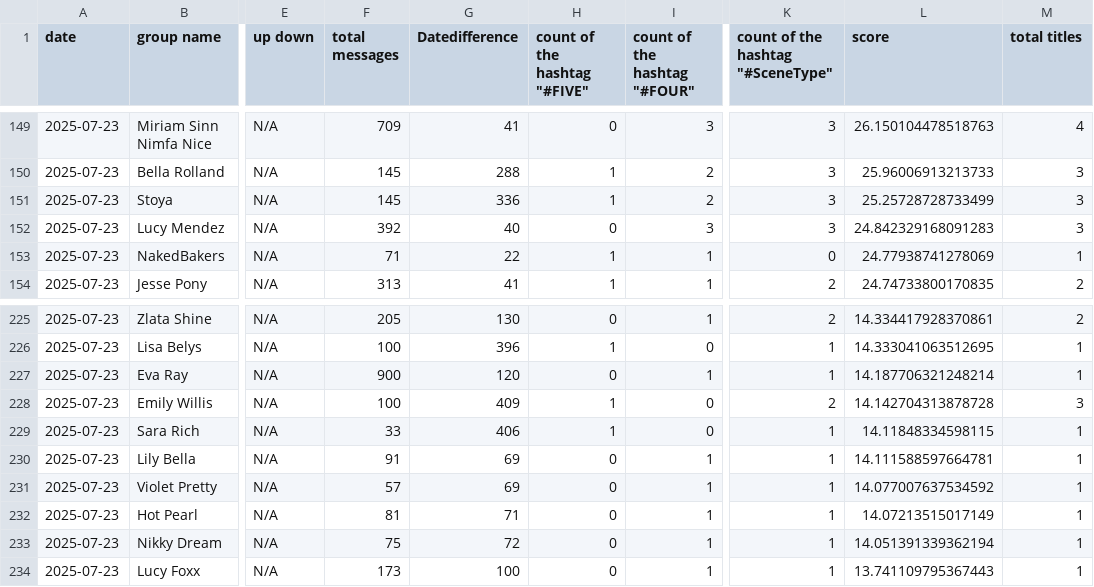
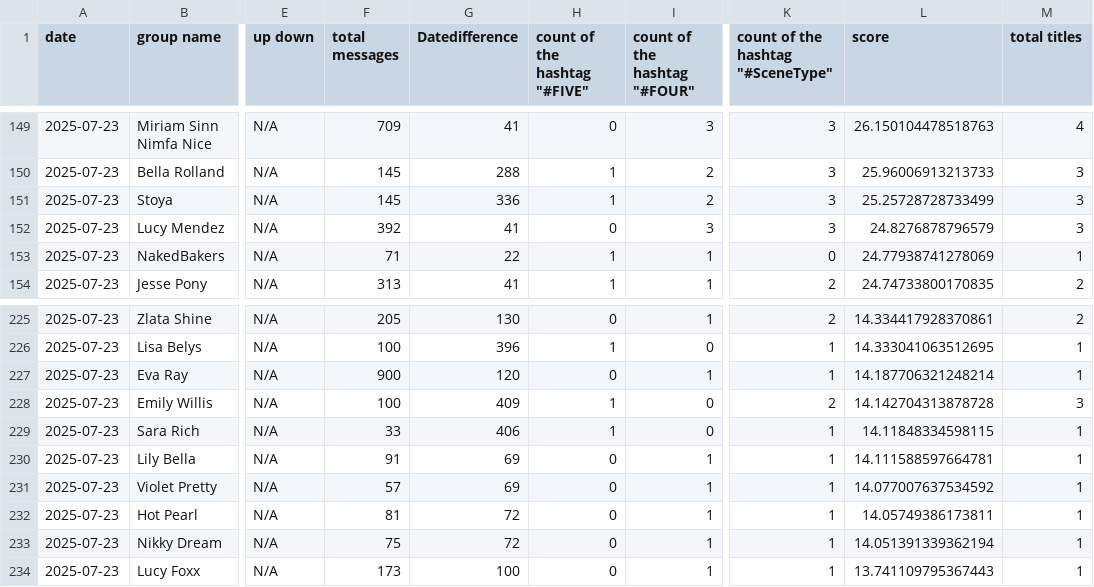
Before and after one commit to anagoofyoutlook/psranking-dev, a CSV file: docs/output.csv, drawn as a sheet; only a part is shown, gaps mark what is left out; the diff covers the shown part only; the diff names each change by its address in the sheet, - before the commit and + after, or states it on an @@ line.

```diff
--- a/docs/output.csv
+++ b/docs/output.csv
-G152 (Datedifference): 40
+G152 (Datedifference): 41
-L152 (score): 24.842329168091283
+L152 (score): 24.8276878796579
-G232 (Datedifference): 71
+G232 (Datedifference): 72
-L232 (score): 14.07213515017149
+L232 (score): 14.05749386173811
```
Also changed, not shown: 16 edited cells elsewhere in this file, 12 other files.
